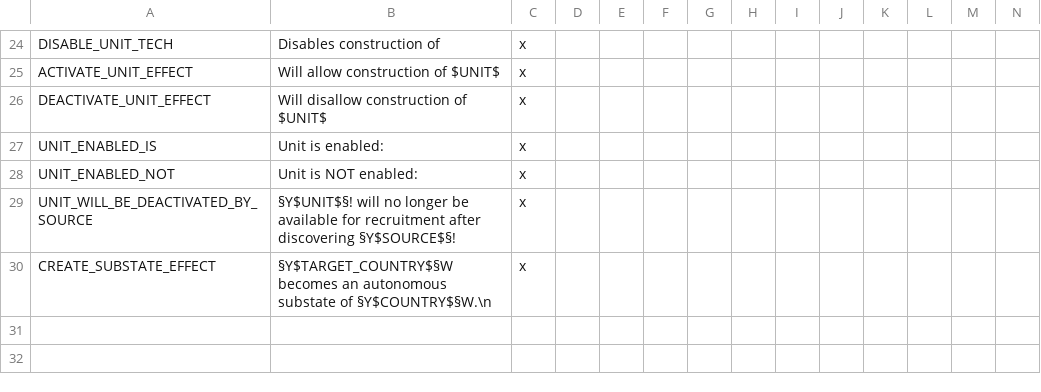
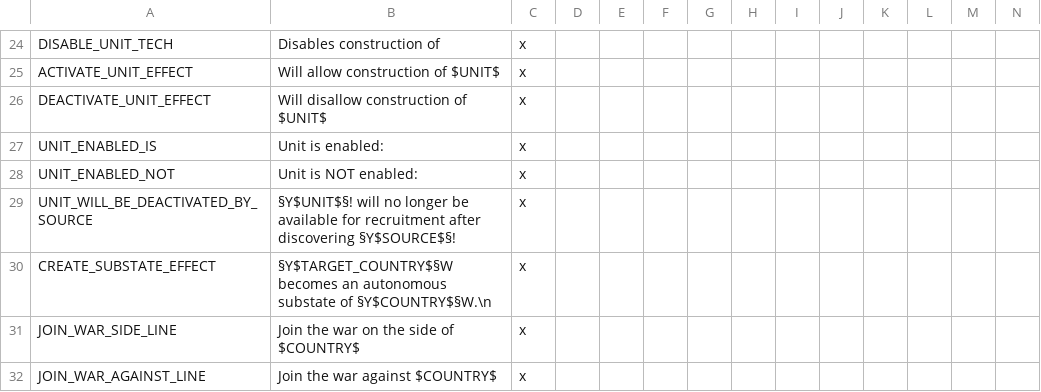
Before and after one commit to artyom-kuznetsov/V2DLL_Victoria-2-Extension, a CSV file: CREATINECORE_LATEST_BUILD/localisation/creatinecore.csv, drawn as a sheet; only a part is shown, gaps mark what is left out; rows hold the shown columns only; the diff names each change by its address in the sheet, - before the commit and + after, or states it on an @@ line.

Commit message:
6.43 Add join_war effect

```diff
--- a/CREATINECORE_LATEST_BUILD/localisation/creatinecore.csv
+++ b/CREATINECORE_LATEST_BUILD/localisation/creatinecore.csv
+row 31: JOIN_WAR_SIDE_LINE | Join the war on the side of $COUNTRY$ | x
+row 32: JOIN_WAR_AGAINST_LINE | Join the war against $COUNTRY$ | x
```
Also changed, not shown: 10 other files.
